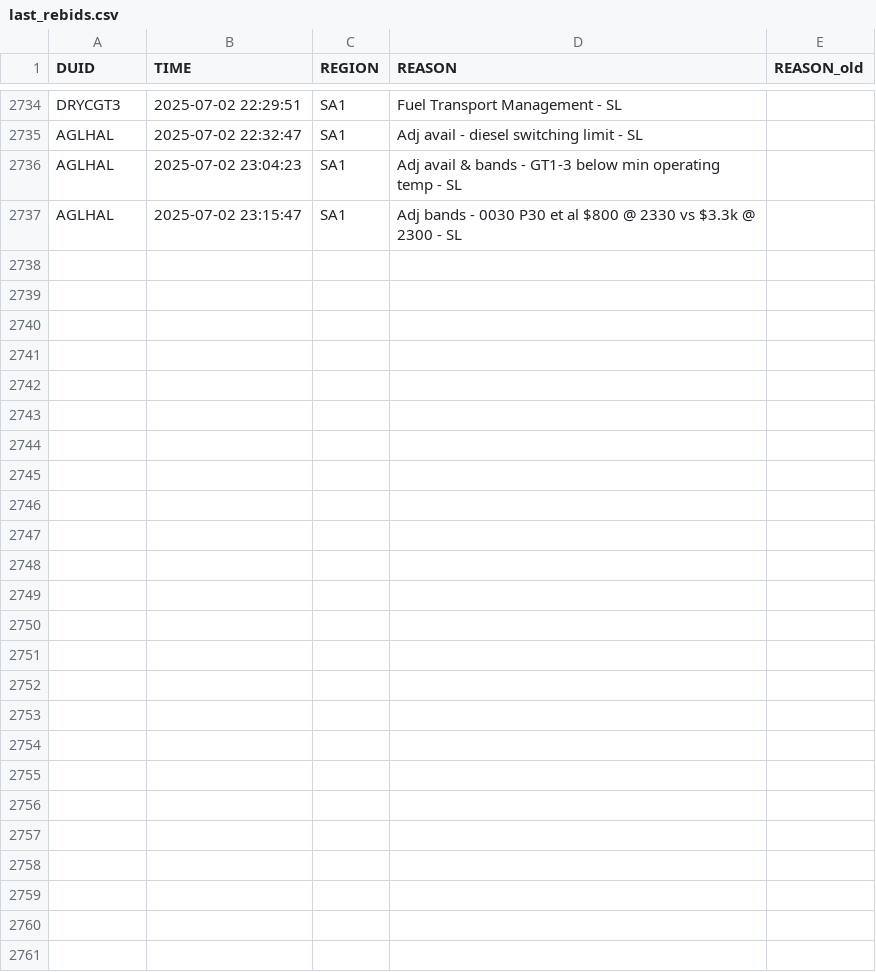
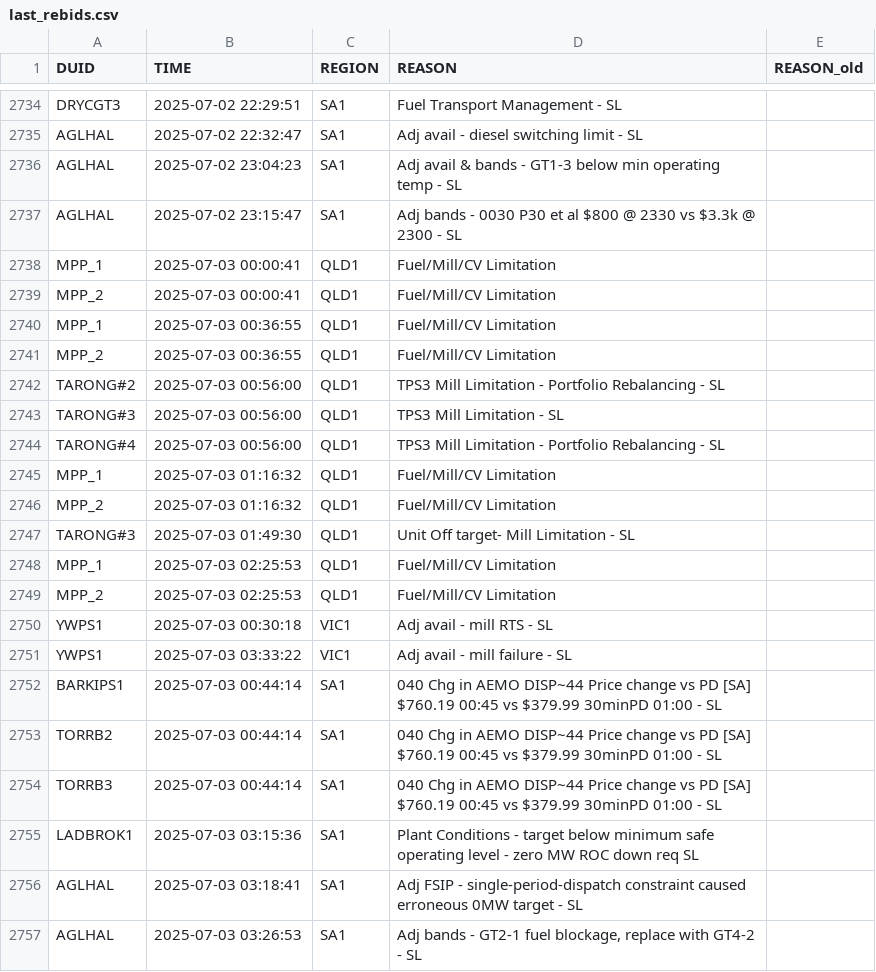
Before and after one commit to Hellijam9/PASA-MONITOR, a CSV file: last_rebids.csv, drawn as a sheet; only a part is shown, gaps mark what is left out.

```diff
--- a/last_rebids.csv
+++ b/last_rebids.csv
@@ -2737 +2737,21 @@ AGLHAL,2025-07-02 23:04:23,SA1,Adj avail & bands - GT1-3 below min operating tem
 AGLHAL,2025-07-02 23:15:47,SA1,Adj bands - 0030 P30 et al $800 @ 2330 vs $3.3k @ 2300 - SL,
+MPP_1,2025-07-03 00:00:41,QLD1,Fuel/Mill/CV Limitation,
+MPP_2,2025-07-03 00:00:41,QLD1,Fuel/Mill/CV Limitation,
+MPP_1,2025-07-03 00:36:55,QLD1,Fuel/Mill/CV Limitation,
+MPP_2,2025-07-03 00:36:55,QLD1,Fuel/Mill/CV Limitation,
+TARONG#2,2025-07-03 00:56:00,QLD1,TPS3 Mill Limitation - Portfolio Rebalancing - SL,
+TARONG#3,2025-07-03 00:56:00,QLD1,TPS3 Mill Limitation - SL,
+TARONG#4,2025-07-03 00:56:00,QLD1,TPS3 Mill Limitation - Portfolio Rebalancing - SL,
+MPP_1,2025-07-03 01:16:32,QLD1,Fuel/Mill/CV Limitation,
+MPP_2,2025-07-03 01:16:32,QLD1,Fuel/Mill/CV Limitation,
+TARONG#3,2025-07-03 01:49:30,QLD1,Unit Off target- Mill Limitation - SL,
+MPP_1,2025-07-03 02:25:53,QLD1,Fuel/Mill/CV Limitation,
+MPP_2,2025-07-03 02:25:53,QLD1,Fuel/Mill/CV Limitation,
+YWPS1,2025-07-03 00:30:18,VIC1,Adj avail - mill RTS - SL,
+YWPS1,2025-07-03 03:33:22,VIC1,Adj avail - mill failure - SL,
+BARKIPS1,2025-07-03 00:44:14,SA1,040 Chg in AEMO DISP~44 Price change vs PD [SA] $760.19 00:45 vs $379.99 30minPD 01:00 - SL,
+TORRB2,2025-07-03 00:44:14,SA1,040 Chg in AEMO DISP~44 Price change vs PD [SA] $760.19 00:45 vs $379.99 30minPD 01:00 - SL,
+TORRB3,2025-07-03 00:44:14,SA1,040 Chg in AEMO DISP~44 Price change vs PD [SA] $760.19 00:45 vs $379.99 30minPD 01:00 - SL,
+LADBROK1,2025-07-03 03:15:36,SA1,Plant Conditions - target below minimum safe operating level - zero MW ROC down req SL,
+AGLHAL,2025-07-03 03:18:41,SA1,Adj FSIP - single-period-dispatch constraint caused erroneous 0MW target - SL,
+AGLHAL,2025-07-03 03:26:53,SA1,"Adj bands - GT2-1 fuel blockage, replace with GT4-2 - SL",
```
